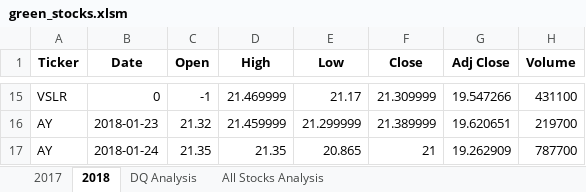
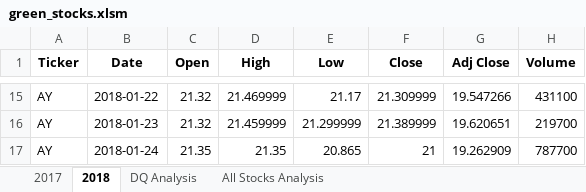
Before and after one commit to smikequick/stock-analysis, an Excel workbook: green_stocks.xlsm, sheet 2018, drawn as a sheet; only a part is shown, gaps mark what is left out; values as stored, in another font and other column widths than the file's, no borders; the diff covers the shown part only; the diff names each change by its address in the sheet, - before the commit and + after, or states it on an @@ line.

```diff
--- a/green_stocks.xlsm (sheet 2018)
+++ b/green_stocks.xlsm (sheet 2018)
-A15 (Ticker): VSLR
+A15 (Ticker): AY
-B15 (Date): 0
+B15 (Date): 2018-01-22
-C15 (Open): -1
+C15 (Open): 21.32
```
Also changed, not shown: 32 edited cells elsewhere in this sheet, sheet 2017, sheet All Stocks Analysis, charts or pictures.
